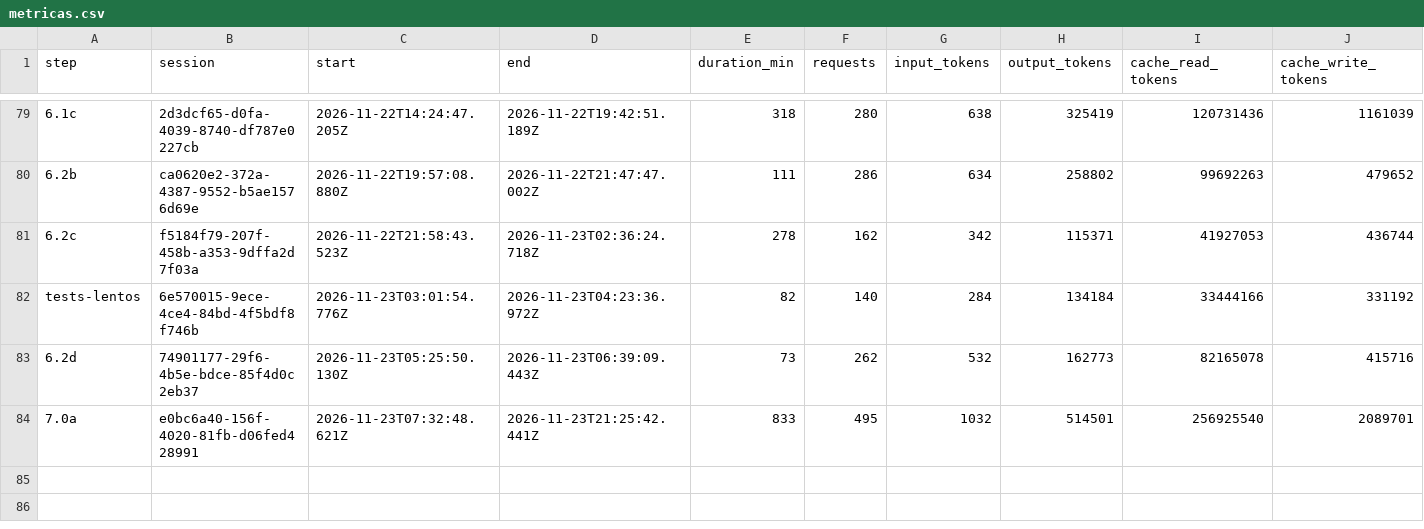
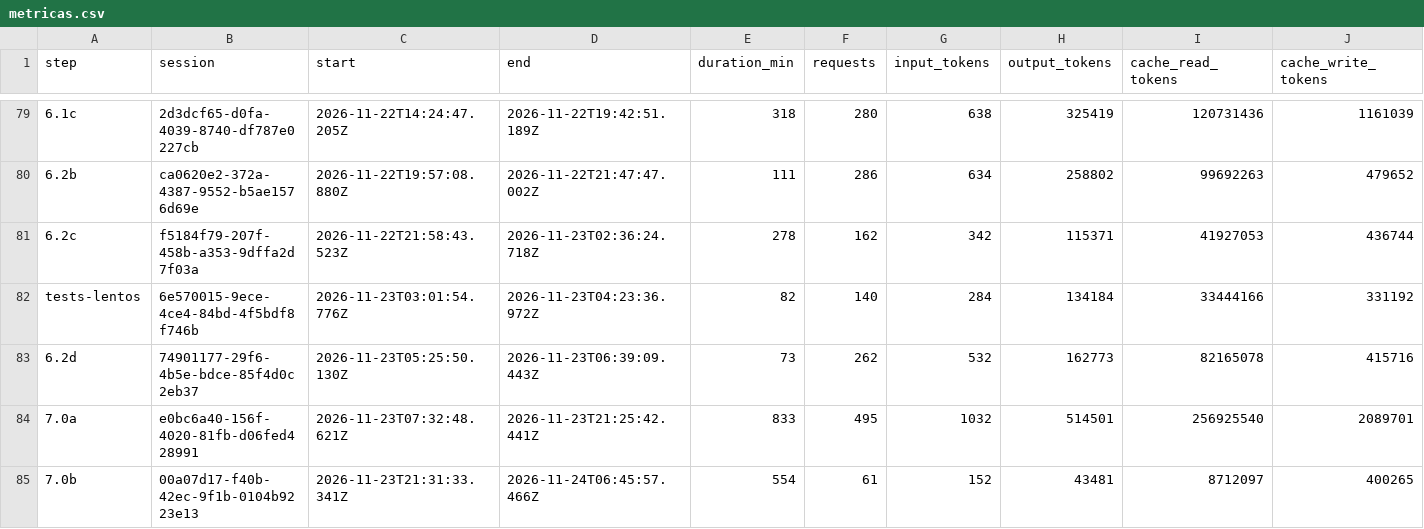
Before and after one commit to PeHachePe/tutoria, a CSV file: docs/bitacora/metricas.csv, drawn as a sheet; only a part is shown, gaps mark what is left out; rows hold the shown columns only; the diff names each change by its address in the sheet, - before the commit and + after, or states it on an @@ line.

Commit message:
docs: metrics of the review session of step 7.0b (step 7.0b)
The step will be built on another computer, where the log of the
review session does not exist. Its metrics are measured now, in their
own row of metricas.csv, and the handover note says the next session
only has to measure itself and add both up when the step closes.

```diff
--- a/docs/bitacora/metricas.csv
+++ b/docs/bitacora/metricas.csv
+row 85: 7.0b | 00a07d17-f40b-42ec-9f1b-0104b9223e13 | 2026-11-23T21:31:33.341Z | 2026-11-24T06:45:57.466Z | 554 | 61 | 152 | 43481 | 8712097 | 400265
```
Also changed, not shown: 1 other file.
